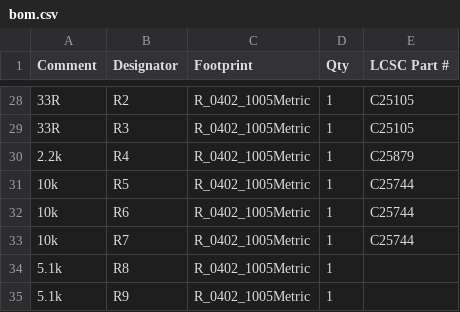
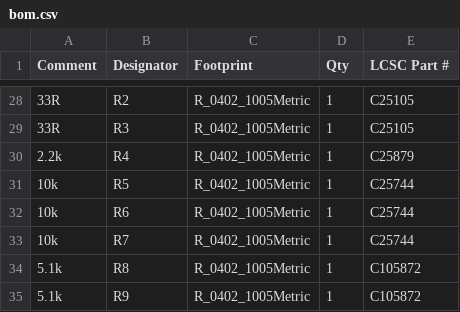
Before and after one commit to valuablelegend1-a11y/ARC-Insight, a CSV file: PCB/production/bom.csv, drawn as a sheet; only a part is shown, gaps mark what is left out; the diff names each change by its address in the sheet, - before the commit and + after, or states it on an @@ line.

Commit message:
Remove stale positions.csv, add LCSC part for R8/R9 CC pulldowns

```diff
--- a/PCB/production/bom.csv
+++ b/PCB/production/bom.csv
-E34:E35 (LCSC Part #): (empty)
+E34:E35 (LCSC Part #): C105872
```
Also changed, not shown: 1 other file.
